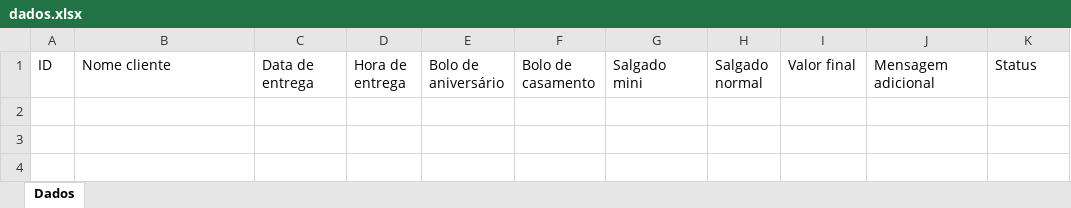
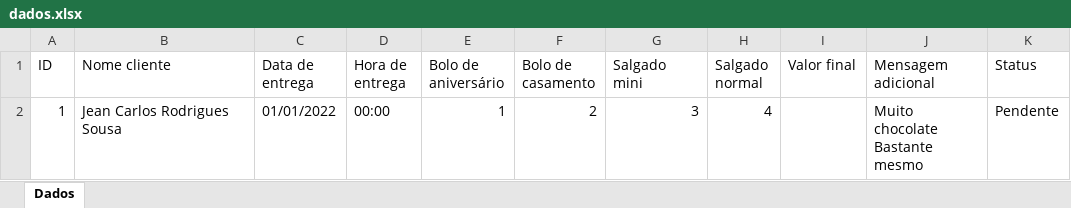
Before and after one commit to JeanCarlos899/ConfeitariaPaulistana, an Excel workbook: dados.xlsx, sheet Dados, drawn as a sheet; values as stored, in another font and other column widths than the file's, no borders; ↵ is a line break in a cell; the diff names each change by its address in the sheet, - before the commit and + after, or states it on an @@ line.

```diff
--- a/dados.xlsx (sheet Dados)
+++ b/dados.xlsx (sheet Dados)
+row 2: 1 | Jean Carlos Rodrigues Sousa | 01/01/2022 | 00:00 | 1 | 2 | 3 | 4 |  | Muito chocolate ↵ Bastante mesmo | Pendente
```
Also changed, not shown: 3 other files.
